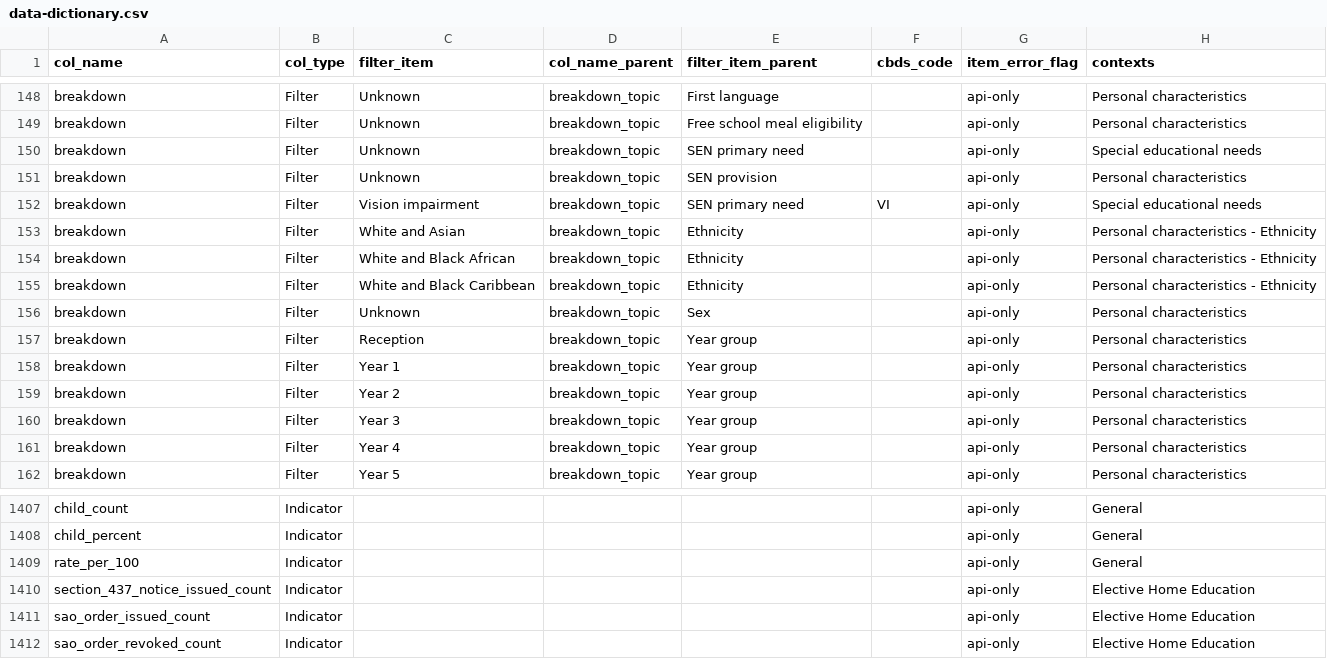
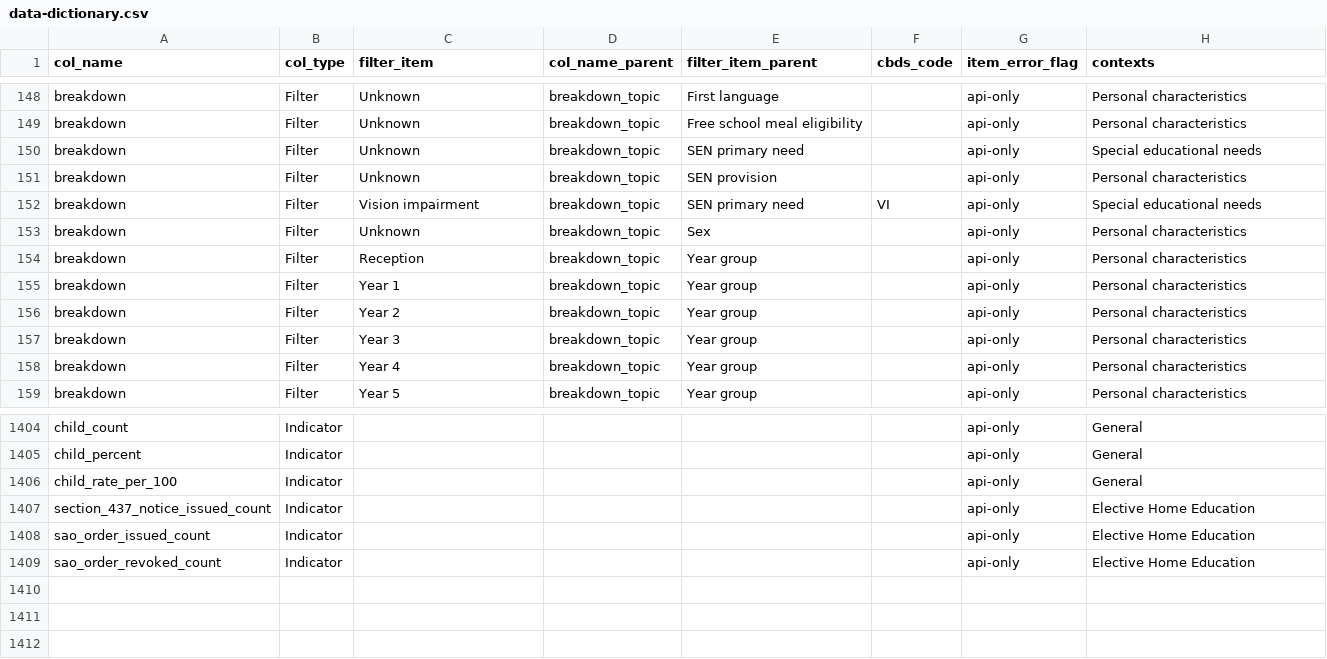
Before and after one commit to dfe-analytical-services/dfe-published-data-qa, a CSV file: data/data-dictionary.csv, drawn as a sheet; only a part is shown, gaps mark what is left out.

```diff
--- a/data/data-dictionary.csv
+++ b/data/data-dictionary.csv
@@ -152,5 +152,2 @@ breakdown,Filter,Unknown,breakdown_topic,SEN provision,,api-only,Personal charac
 breakdown,Filter,Vision impairment,breakdown_topic,SEN primary need,VI,api-only,Special educational needs
-breakdown,Filter,White and Asian,breakdown_topic,Ethnicity,,api-only,Personal characteristics - Ethnicity
-breakdown,Filter,White and Black African,breakdown_topic,Ethnicity,,api-only,Personal characteristics - Ethnicity
-breakdown,Filter,White and Black Caribbean,breakdown_topic,Ethnicity,,api-only,Personal characteristics - Ethnicity
 breakdown,Filter,Unknown,breakdown_topic,Sex,,api-only,Personal characteristics
@@ -1408,3 +1405,3 @@ child_count,Indicator,,,,,api-only,General
 child_percent,Indicator,,,,,api-only,General
-rate_per_100,Indicator,,,,,api-only,General
+child_rate_per_100,Indicator,,,,,api-only,General
 section_437_notice_issued_count,Indicator,,,,,api-only,Elective Home Education
```
Also changed, not shown: 1 other file.
